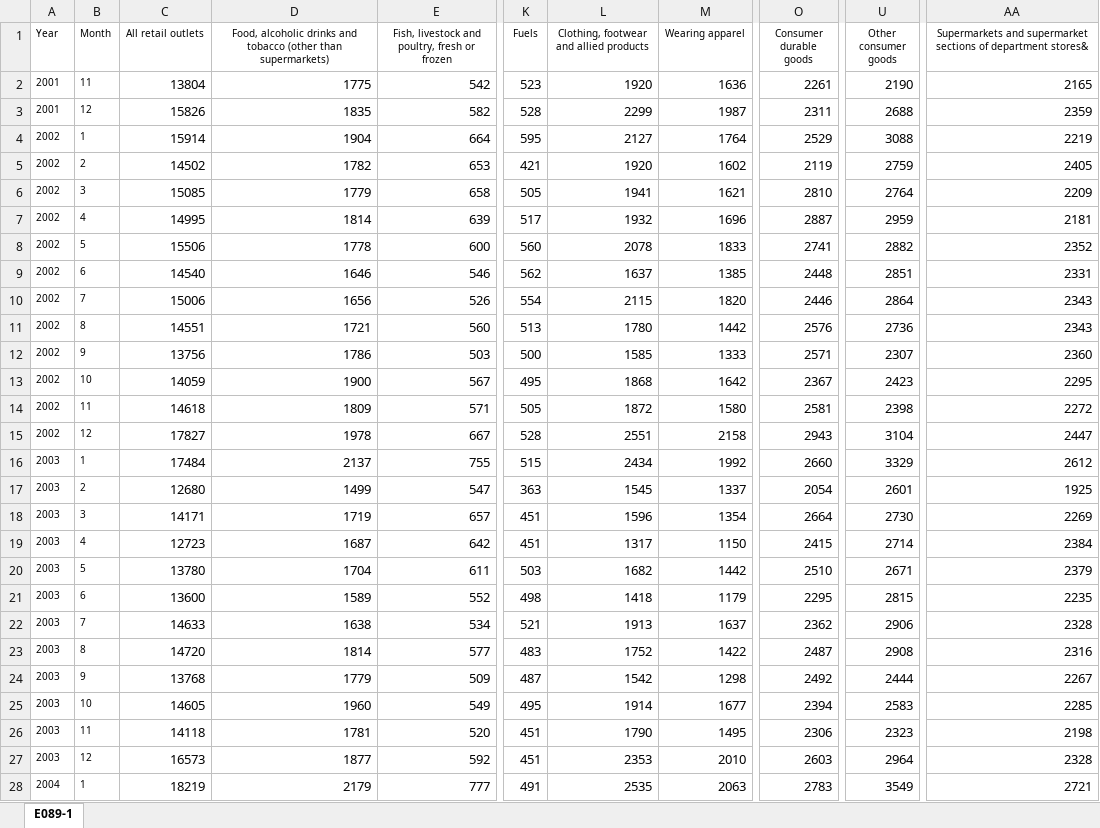
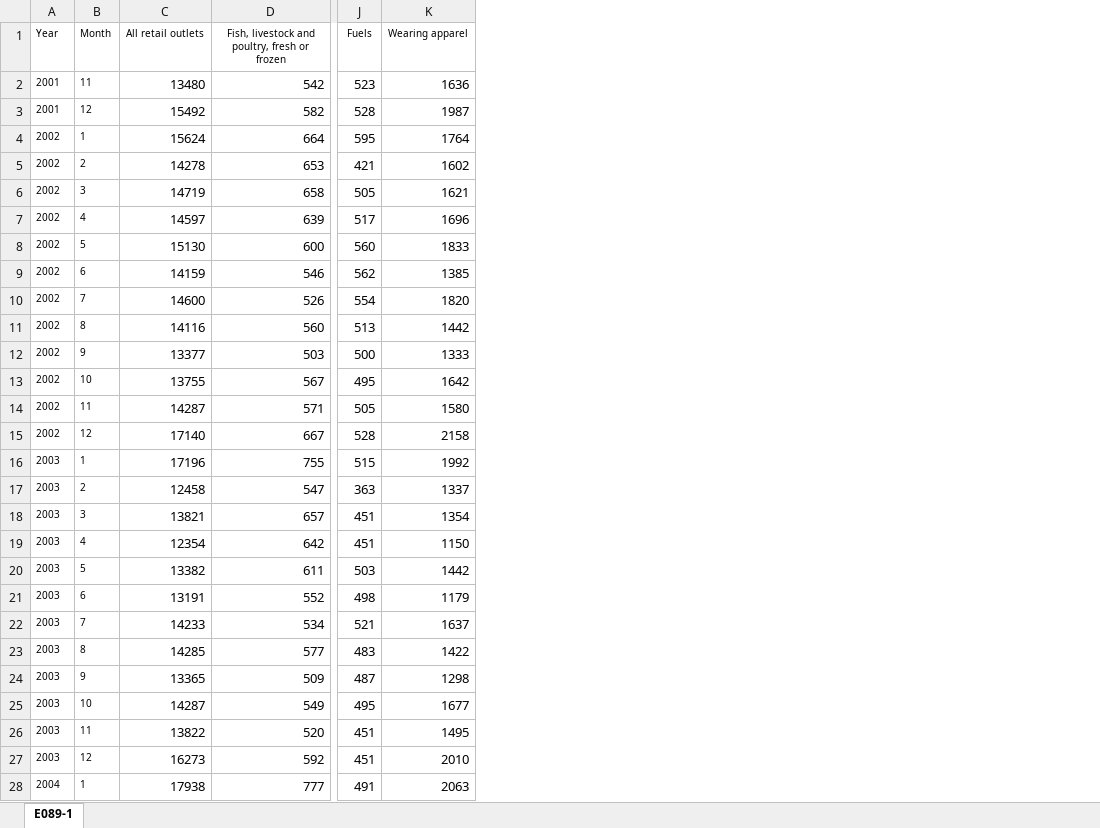
Before and after one commit to paoloironhack/dataptams2020, an Excel workbook: projects/Project3_visualizing-real-world-data-project/Data/Retail Clean.xlsx, sheet E089-1, drawn as a sheet; only a part is shown, gaps mark what is left out; values as stored, in another font and other column widths than the file's, no borders; the diff covers the shown part only; the diff names each change by its address in the sheet, - before the commit and + after, or states it on an @@ line.

Commit message:
project updated

```diff
--- a/projects/Project3_visualizing-real-world-data-project/Data/Retail Clean.xlsx (sheet E089-1)
+++ b/projects/Project3_visualizing-real-world-data-project/Data/Retail Clean.xlsx (sheet E089-1)
-column D, rows 1-28: Food, alcoholic drinks and tobacco (other than supermarkets) | 1775 | 1835 | 1904 | 1782 | 1779 | 1814 | 1778 | 1646 | 1656 | 1721 | 1786 | 1900 | 1809 | 1978 | 2137 | 1499 | 1719 | 1687 | 1704 | 1589 | 1638 | 1814 | 1779 | 1960 | 1781 | 1877 | 2179
-column L, rows 1-28: Clothing, footwear and allied products | 1920 | 2299 | 2127 | 1920 | 1941 | 1932 | 2078 | 1637 | 2115 | 1780 | 1585 | 1868 | 1872 | 2551 | 2434 | 1545 | 1596 | 1317 | 1682 | 1418 | 1913 | 1752 | 1542 | 1914 | 1790 | 2353 | 2535
-column O (Consumer durable goods), rows 2-28: 2261 | 2311 | 2529 | 2119 | 2810 | 2887 | 2741 | 2448 | 2446 | 2576 | 2571 | 2367 | 2581 | 2943 | 2660 | 2054 | 2664 | 2415 | 2510 | 2295 | 2362 | 2487 | 2492 | 2394 | 2306 | 2603 | 2783
-column U (Other consumer goods), rows 2-28: 2190 | 2688 | 3088 | 2759 | 2764 | 2959 | 2882 | 2851 | 2864 | 2736 | 2307 | 2423 | 2398 | 3104 | 3329 | 2601 | 2730 | 2714 | 2671 | 2815 | 2906 | 2908 | 2444 | 2583 | 2323 | 2964 | 3549
-column AA, rows 1-28: Supermarkets and supermarket sections of department stores& | 2165 | 2359 | 2219 | 2405 | 2209 | 2181 | 2352 | 2331 | 2343 | 2343 | 2360 | 2295 | 2272 | 2447 | 2612 | 1925 | 2269 | 2384 | 2379 | 2235 | 2328 | 2316 | 2267 | 2285 | 2198 | 2328 | 2721
-C2 (All retail outlets): 13804
+C2 (All retail outlets): 13480
-C3 (All retail outlets): 15826
+C3 (All retail outlets): 15492
-C4 (All retail outlets): 15914
+C4 (All retail outlets): 15624
-C5 (All retail outlets): 14502
+C5 (All retail outlets): 14278
-C6 (All retail outlets): 15085
+C6 (All retail outlets): 14719
-C7 (All retail outlets): 14995
+C7 (All retail outlets): 14597
-C8 (All retail outlets): 15506
+C8 (All retail outlets): 15130
-C9 (All retail outlets): 14540
+C9 (All retail outlets): 14159
-C10 (All retail outlets): 15006
+C10 (All retail outlets): 14600
-C11 (All retail outlets): 14551
+C11 (All retail outlets): 14116
-C12 (All retail outlets): 13756
+C12 (All retail outlets): 13377
-C13 (All retail outlets): 14059
+C13 (All retail outlets): 13755
-C14 (All retail outlets): 14618
+C14 (All retail outlets): 14287
-C15 (All retail outlets): 17827
+C15 (All retail outlets): 17140
-C16 (All retail outlets): 17484
+C16 (All retail outlets): 17196
-C17 (All retail outlets): 12680
+C17 (All retail outlets): 12458
-C18 (All retail outlets): 14171
+C18 (All retail outlets): 13821
-C19 (All retail outlets): 12723
+C19 (All retail outlets): 12354
-C20 (All retail outlets): 13780
+C20 (All retail outlets): 13382
-C21 (All retail outlets): 13600
+C21 (All retail outlets): 13191
-C22 (All retail outlets): 14633
+C22 (All retail outlets): 14233
-C23 (All retail outlets): 14720
+C23 (All retail outlets): 14285
-C24 (All retail outlets): 13768
+C24 (All retail outlets): 13365
-C25 (All retail outlets): 14605
+C25 (All retail outlets): 14287
-C26 (All retail outlets): 14118
+C26 (All retail outlets): 13822
-C27 (All retail outlets): 16573
+C27 (All retail outlets): 16273
-C28 (All retail outlets): 18219
+C28 (All retail outlets): 17938
```
Also changed, not shown: 195 edited cells and cell formats elsewhere in this sheet, 1 other file.
